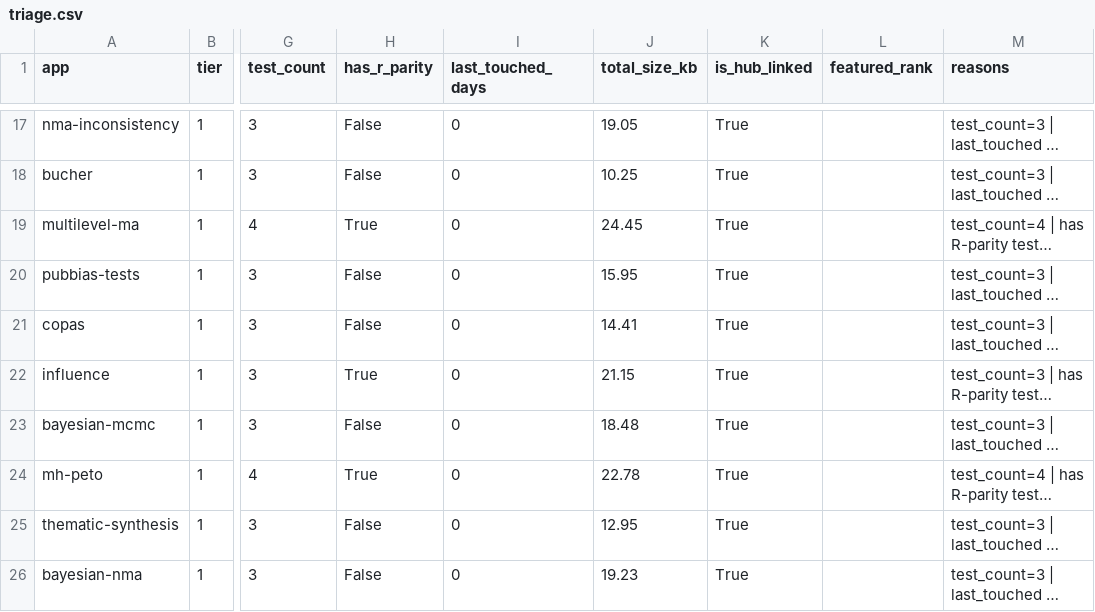
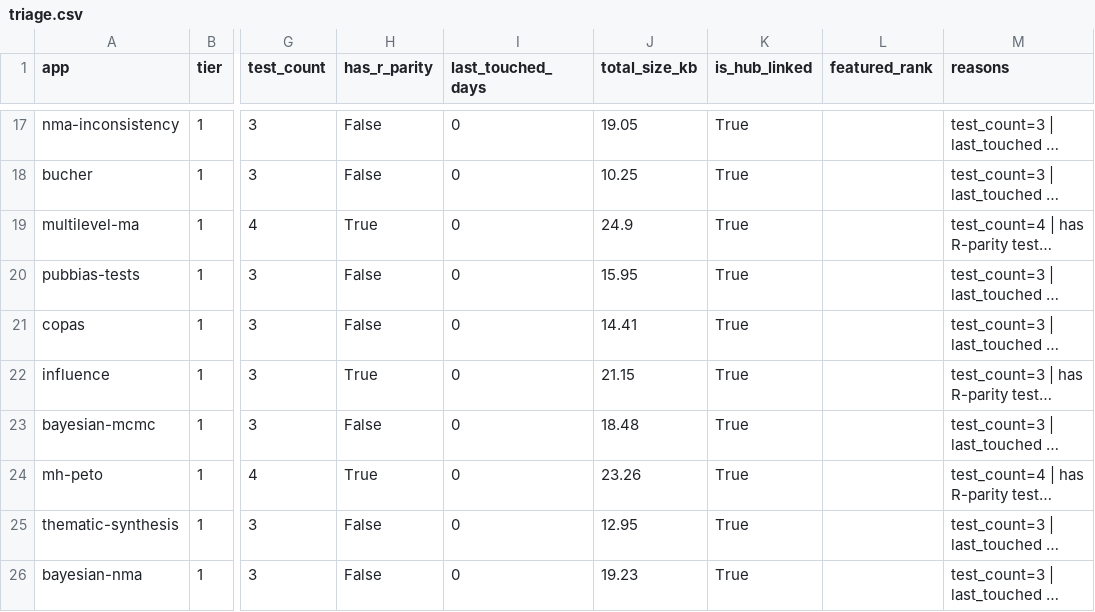
Before and after one commit to mahmood726-cyber/allmeta, a CSV file: triage.csv, drawn as a sheet; only a part is shown, gaps mark what is left out; long unchanged cells end in …; the diff covers the shown part only; the diff names each change by its address in the sheet, - before the commit and + after, or states it on an @@ line.

```diff
--- a/triage.csv
+++ b/triage.csv
-J19 (total_size_kb): 24.45
+J19 (total_size_kb): 24.9
-J24 (total_size_kb): 22.78
+J24 (total_size_kb): 23.26
```
Also changed, not shown: 3 added rows, 9 removed rows and 1 edited cell elsewhere in this file, 21 other files.
